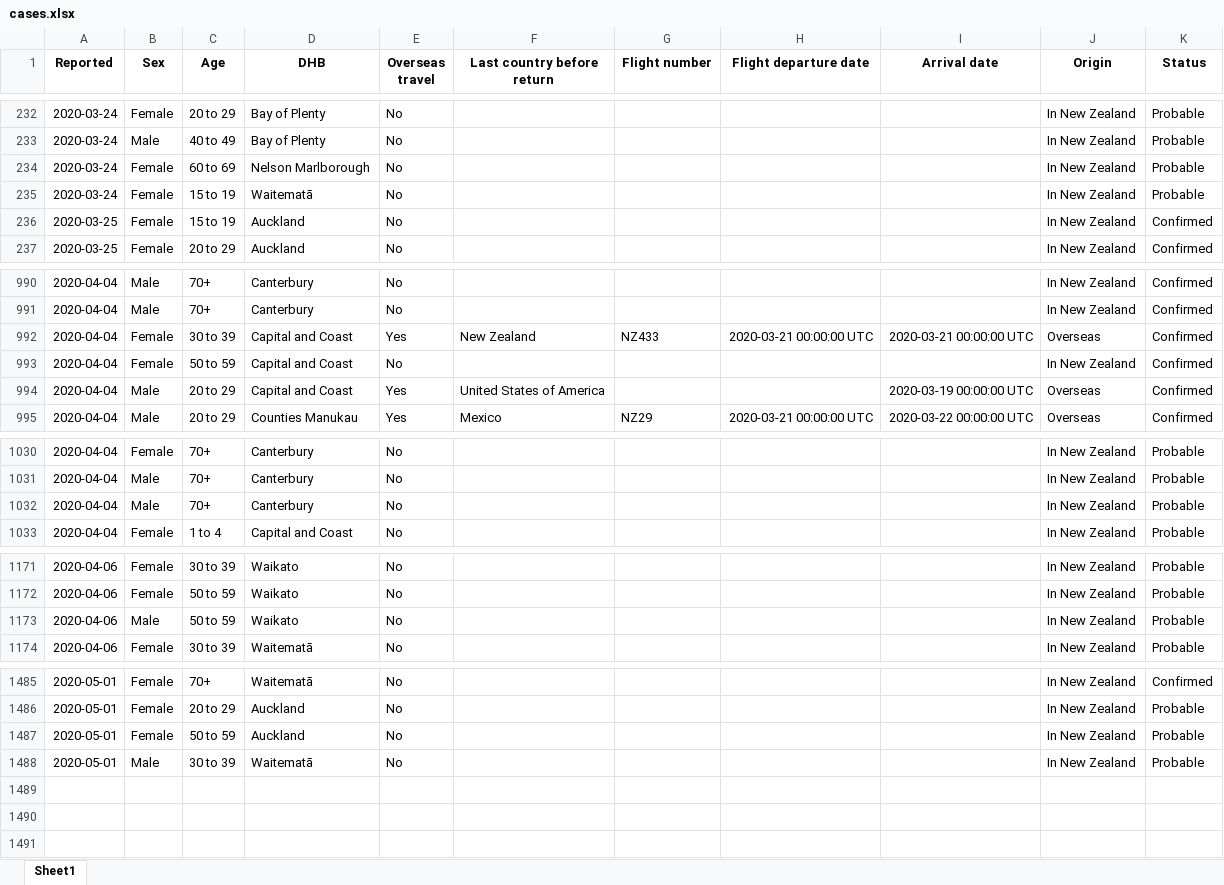
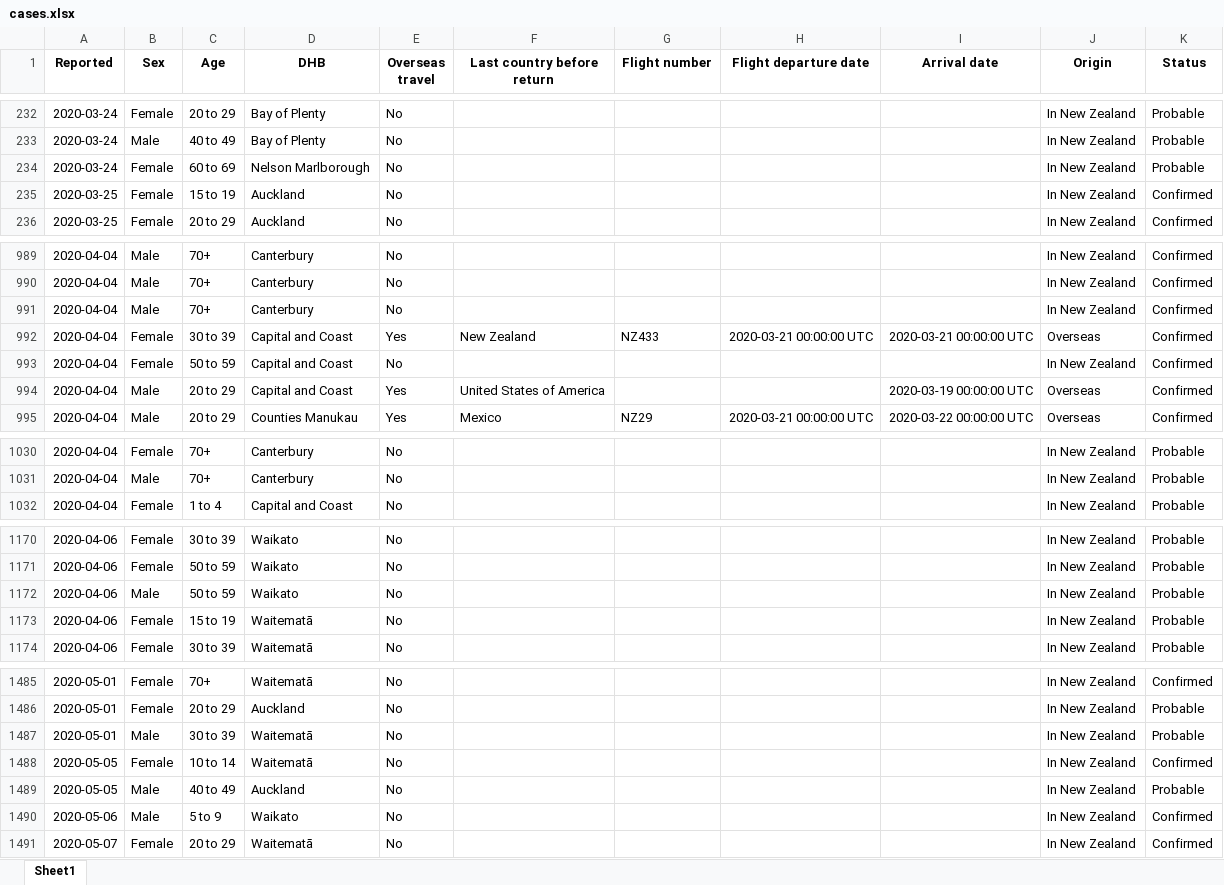
Before and after one commit to nzherald/nz-covid19-data, an Excel workbook: data/cases.xlsx, sheet Sheet1, drawn as a sheet; only a part is shown, gaps mark what is left out; values as stored, in another font and other column widths than the file's, no borders; removed rows and columns are numbered as before the commit, all else as after; the diff covers the shown part only; the diff names each change by its address in the sheet, - before the commit and + after, or states it on an @@ line.

```diff
--- a/data/cases.xlsx (sheet Sheet1)
+++ b/data/cases.xlsx (sheet Sheet1)
-row 235: 2020-03-24 | Female | 15 to 19 | Waitematā | No |  |  |  |  | In New Zealand | Probable
+row 991: 2020-04-04 | Male | 70+ | Canterbury | No |  |  |  |  | In New Zealand | Confirmed
-row 1032: 2020-04-04 | Male | 70+ | Canterbury | No |  |  |  |  | In New Zealand | Probable
+row 1173: 2020-04-06 | Female | 15 to 19 | Waitematā | No |  |  |  |  | In New Zealand | Probable
-row 1487: 2020-05-01 | Female | 50 to 59 | Auckland | No |  |  |  |  | In New Zealand | Probable
+row 1488: 2020-05-05 | Female | 10 to 14 | Waitematā | No |  |  |  |  | In New Zealand | Confirmed
+row 1489: 2020-05-05 | Male | 40 to 49 | Auckland | No |  |  |  |  | In New Zealand | Probable
+row 1490: 2020-05-06 | Male | 5 to 9 | Waikato | No |  |  |  |  | In New Zealand | Confirmed
+row 1491: 2020-05-07 | Female | 20 to 29 | Waitematā | No |  |  |  |  | In New Zealand | Confirmed
```
Also changed, not shown: 20 edited cells elsewhere in this sheet, data/days.xlsx, 5 other files.
